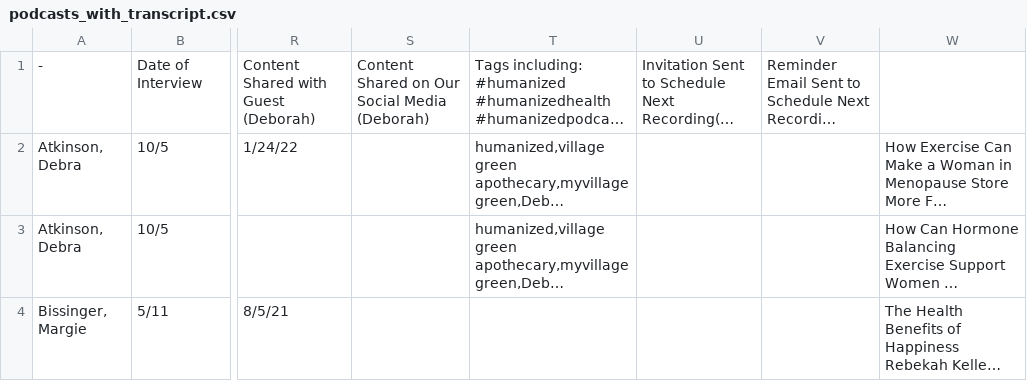
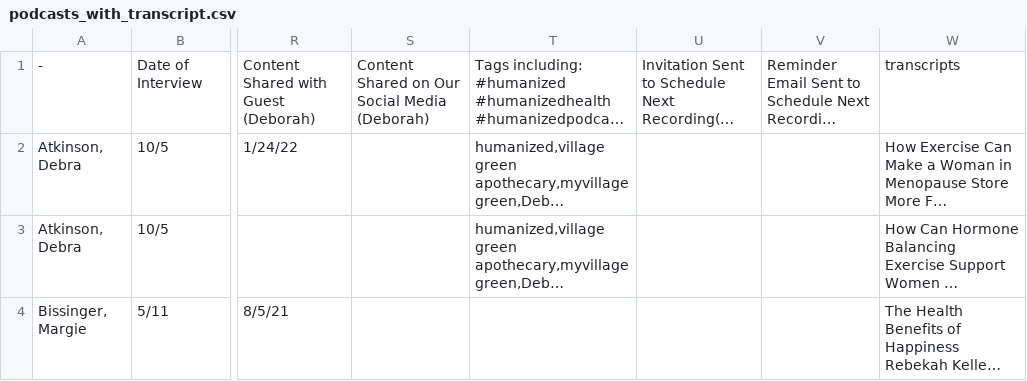
Before and after one commit to inscapist/gensim-similarity-task, a CSV file: podcasts_with_transcript.csv, drawn as a sheet; only a part is shown, gaps mark what is left out; long unchanged cells end in …; the diff names each change by its address in the sheet, - before the commit and + after, or states it on an @@ line.

```diff
--- a/podcasts_with_transcript.csv
+++ b/podcasts_with_transcript.csv
-W1: (empty)
+W1: transcripts
```
Also changed, not shown: 2 other files.
